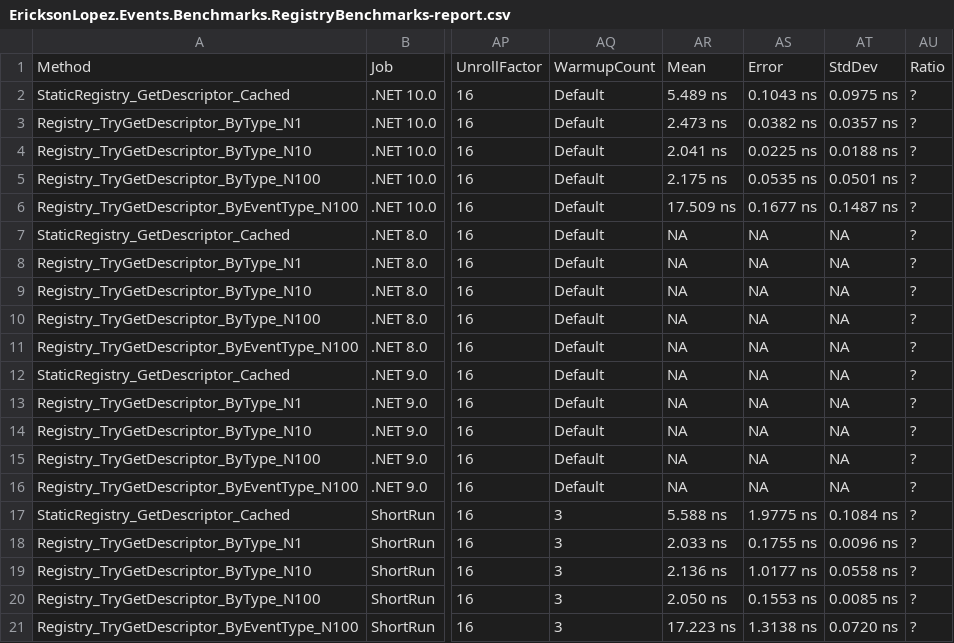
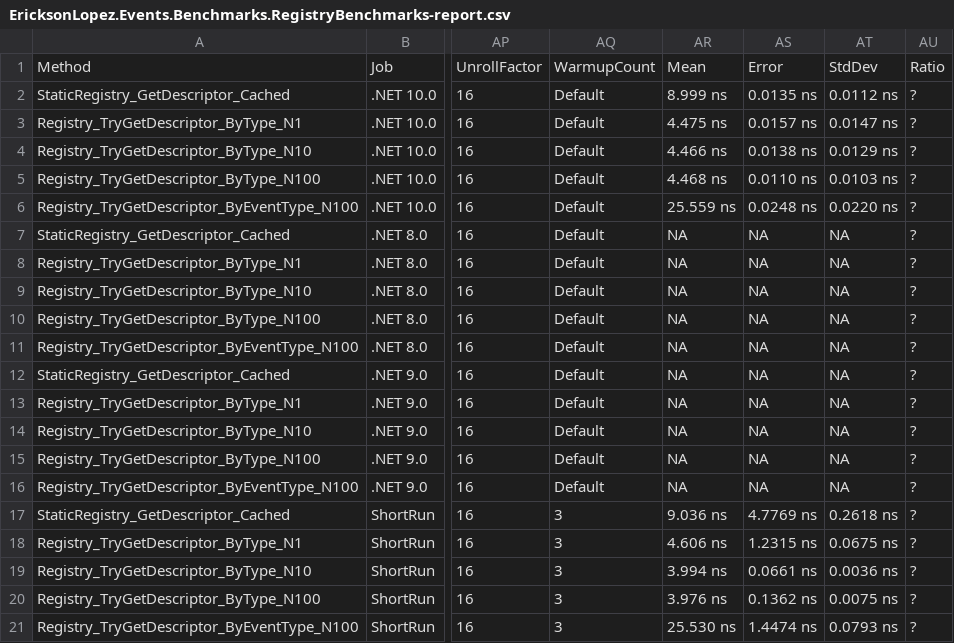
Before and after one commit to ericksonlopezf/dotnet-events, a CSV file: benchmarks/results/results/EricksonLopez.Events.Benchmarks.RegistryBenchmarks-report.csv, drawn as a sheet; only a part is shown, gaps mark what is left out; the diff names each change by its address in the sheet, - before the commit and + after, or states it on an @@ line.

```diff
--- a/benchmarks/results/results/EricksonLopez.Events.Benchmarks.RegistryBenchmarks-report.csv
+++ b/benchmarks/results/results/EricksonLopez.Events.Benchmarks.RegistryBenchmarks-report.csv
-AR2: 5.489 ns
+AR2: 8.999 ns
-AS2: 0.1043 ns
+AS2: 0.0135 ns
-AT2: 0.0975 ns
+AT2: 0.0112 ns
-AR3: 2.473 ns
+AR3: 4.475 ns
-AS3: 0.0382 ns
+AS3: 0.0157 ns
-AT3: 0.0357 ns
+AT3: 0.0147 ns
-AR4: 2.041 ns
+AR4: 4.466 ns
-AS4: 0.0225 ns
+AS4: 0.0138 ns
-AT4: 0.0188 ns
+AT4: 0.0129 ns
-AR5: 2.175 ns
+AR5: 4.468 ns
-AS5: 0.0535 ns
+AS5: 0.0110 ns
-AT5: 0.0501 ns
+AT5: 0.0103 ns
-AR6: 17.509 ns
+AR6: 25.559 ns
-AS6: 0.1677 ns
+AS6: 0.0248 ns
-AT6: 0.1487 ns
+AT6: 0.0220 ns
-AR17: 5.588 ns
+AR17: 9.036 ns
-AS17: 1.9775 ns
+AS17: 4.7769 ns
-AT17: 0.1084 ns
+AT17: 0.2618 ns
-AR18: 2.033 ns
+AR18: 4.606 ns
-AS18: 0.1755 ns
+AS18: 1.2315 ns
-AT18: 0.0096 ns
+AT18: 0.0675 ns
-AR19: 2.136 ns
+AR19: 3.994 ns
-AS19: 1.0177 ns
+AS19: 0.0661 ns
-AT19: 0.0558 ns
+AT19: 0.0036 ns
-AR20: 2.050 ns
+AR20: 3.976 ns
-AS20: 0.1553 ns
+AS20: 0.1362 ns
-AT20: 0.0085 ns
+AT20: 0.0075 ns
-AR21: 17.223 ns
+AR21: 25.530 ns
-AS21: 1.3138 ns
+AS21: 1.4474 ns
-AT21: 0.0720 ns
+AT21: 0.0793 ns
```
Also changed, not shown: benchmarks/results/results/EricksonLopez.Events.Benchmarks.DispatchScenariosBenchmarks-report.csv, benchmarks/results/results/EricksonLopez.Events.Benchmarks.EventBenchmarks-report.csv, 17 other files.
